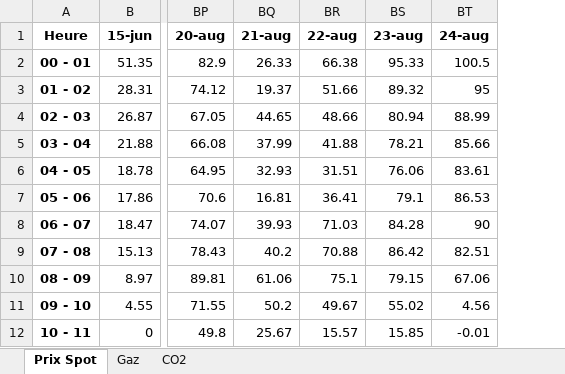
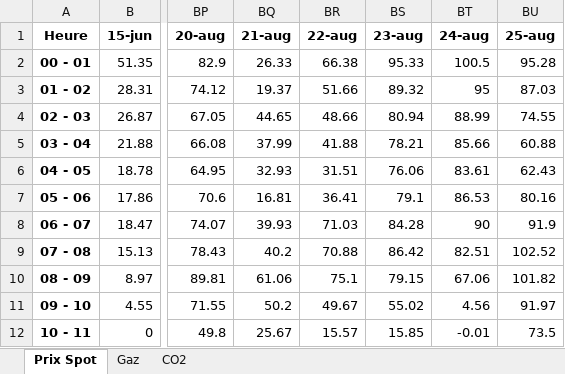
Before and after one commit to Victorien07/EPEX-Price-Scraper, an Excel workbook: data/epexspot_prices.xlsx, sheet Prix Spot, drawn as a sheet; only a part is shown, gaps mark what is left out; values as stored, in another font and other column widths than the file's, no borders; the diff names each change by its address in the sheet, - before the commit and + after, or states it on an @@ line.

```diff
--- a/data/epexspot_prices.xlsx (sheet Prix Spot)
+++ b/data/epexspot_prices.xlsx (sheet Prix Spot)
+column BU (25-aug), rows 2-12: 95.28 | 87.03 | 74.55 | 60.88 | 62.43 | 80.16 | 91.9 | 102.52 | 101.82 | 91.97 | 73.5
```
Also changed, not shown: sheet Gaz, sheet CO2.
